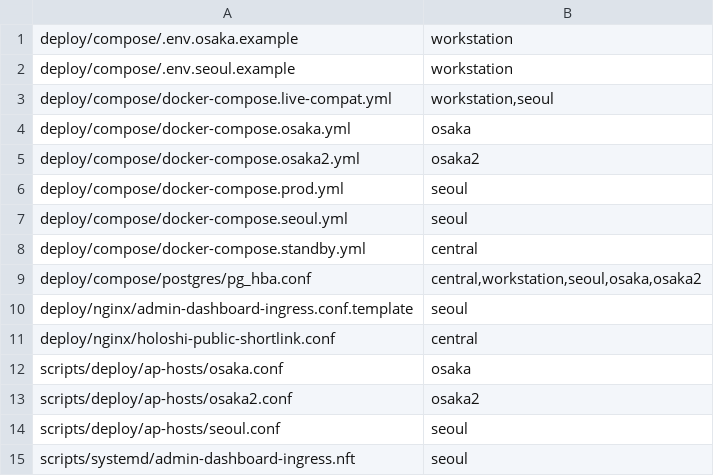
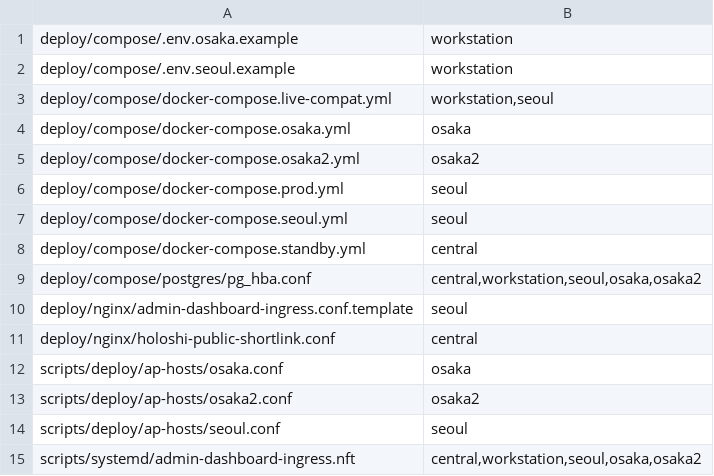
Before and after one commit to park285/hololive-bot, a TSV file: deploy/topology/consumers.tsv, drawn as a sheet.

Commit message:
test(deploy): 새 방화벽의 topology 정합성 검사 갱신

```diff
--- a/deploy/topology/consumers.tsv
+++ b/deploy/topology/consumers.tsv
@@ -14,2 +14,2 @@ scripts/deploy/ap-hosts/osaka2.conf	osaka2
 scripts/deploy/ap-hosts/seoul.conf	seoul
-scripts/systemd/admin-dashboard-ingress.nft	seoul
+scripts/systemd/admin-dashboard-ingress.nft	central,workstation,seoul,osaka,osaka2
```
Also changed, not shown: 2 other files.
